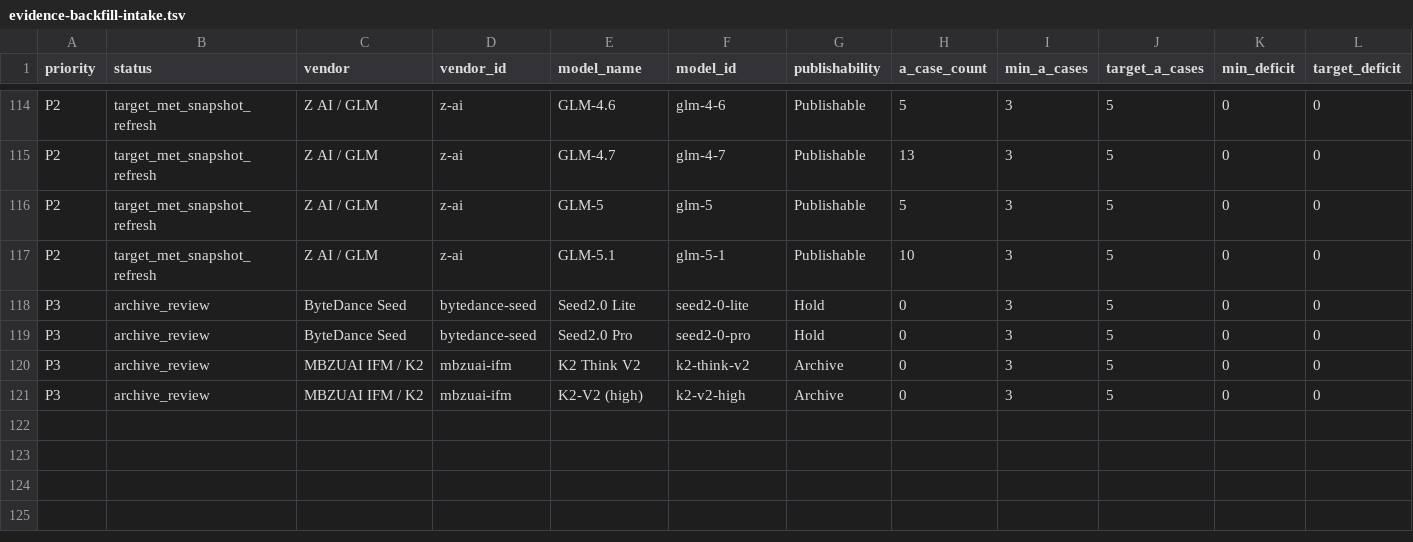
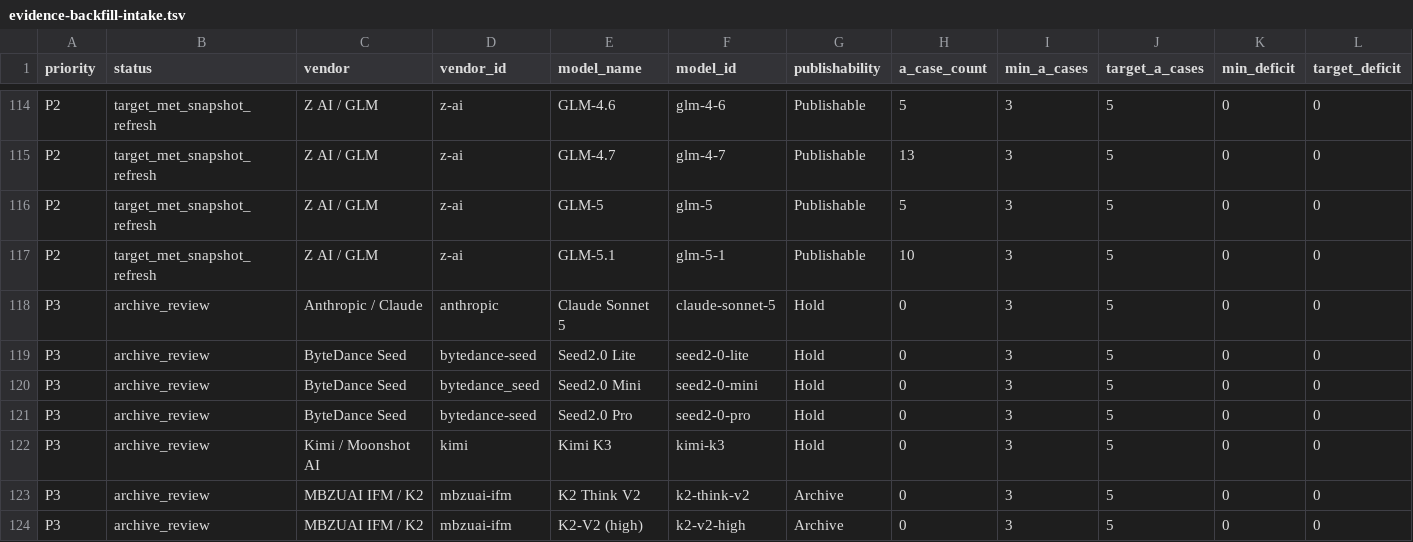
Before and after one commit to AL549984/model, a TSV file: work/evidence-backfill-intake.tsv, drawn as a sheet; only a part is shown, gaps mark what is left out; rows hold the shown columns only; the diff covers the shown part only; the diff names each change by its address in the sheet, - before the commit and + after, or states it on an @@ line.

```diff
--- a/work/evidence-backfill-intake.tsv
+++ b/work/evidence-backfill-intake.tsv
+row 118: P3 | archive_review | Anthropic / Claude | anthropic | Claude Sonnet 5 | claude-sonnet-5 | Hold | 0 | 3 | 5 | 0 | 0
+row 120: P3 | archive_review | ByteDance Seed | bytedance_seed | Seed2.0 Mini | seed2-0-mini | Hold | 0 | 3 | 5 | 0 | 0
+row 122: P3 | archive_review | Kimi / Moonshot AI | kimi | Kimi K3 | kimi-k3 | Hold | 0 | 3 | 5 | 0 | 0
```
Also changed, not shown: 4 added rows and 3 edited cells elsewhere in this file, 11 other files.
